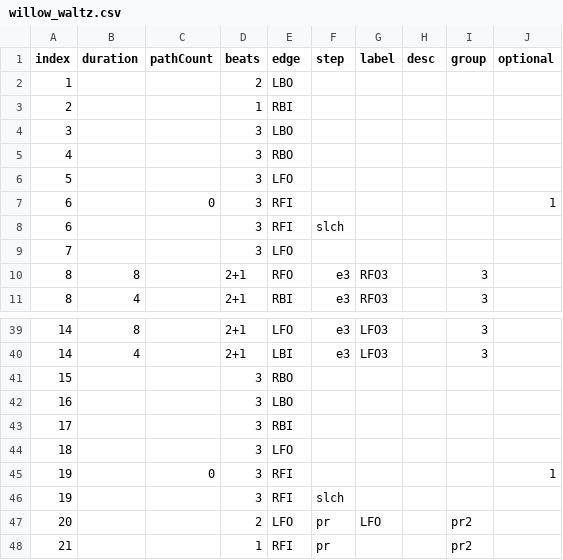
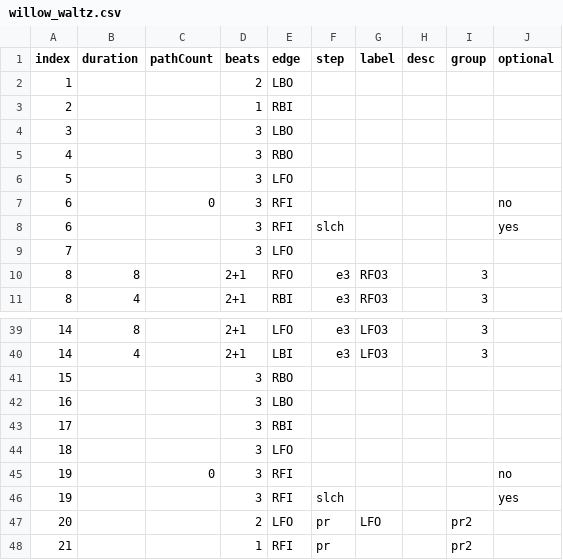
Before and after one commit to span314/tracings, a CSV file: utils/data/willow_waltz.csv, drawn as a sheet; only a part is shown, gaps mark what is left out.

Commit message:
Adding optional button to UI

```diff
--- a/utils/data/willow_waltz.csv
+++ b/utils/data/willow_waltz.csv
@@ -6,4 +6,4 @@ index,duration,pathCount,beats,edge,step,label,desc,group,optional
 5,,,3,LFO,,,,,
-6,,0,3,RFI,,,,,1
-6,,,3,RFI,slch,,,,
+6,,0,3,RFI,,,,,no
+6,,,3,RFI,slch,,,,yes
 7,,,3,LFO,,,,,
@@ -44,4 +44,4 @@ index,duration,pathCount,beats,edge,step,label,desc,group,optional
 18,,,3,LFO,,,,,
-19,,0,3,RFI,,,,,1
-19,,,3,RFI,slch,,,,
+19,,0,3,RFI,,,,,no
+19,,,3,RFI,slch,,,,yes
 20,,,2,LFO,pr,LFO,,pr2,
```
Also changed, not shown: utils/data/canasta_tango.csv, 5 other files.
